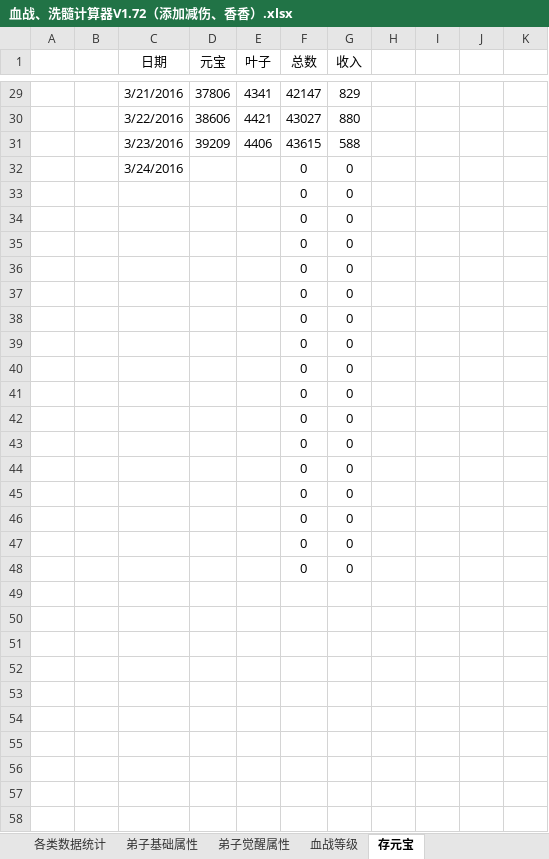
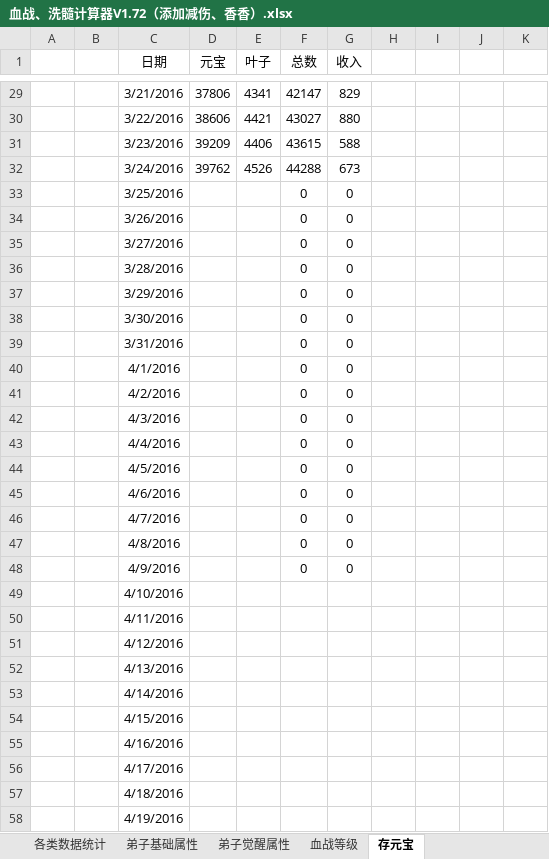
Before and after one commit to JayZeeWen/Game-Tool, an Excel workbook: 血战、洗髓计算器V1.72（添加减伤、香香）.xlsx, sheet 存元宝, drawn as a sheet; only a part is shown, gaps mark what is left out; values as stored, in another font and other column widths than the file's, no borders; removed rows and columns are numbered as before the commit, all else as after; the diff covers the shown part only; the diff names each change by its address in the sheet, - before the commit and + after, or states it on an @@ line.

Commit message:
Signed-off-by: 562230790@qq.com <562230790@qq.com>

```diff
--- a/血战、洗髓计算器V1.72（添加减伤、香香）.xlsx (sheet 存元宝)
+++ b/血战、洗髓计算器V1.72（添加减伤、香香）.xlsx (sheet 存元宝)
+row 32:  |  | 3/24/2016 | 39762 | 4526 | 44288 | 673
-C33 (日期): 3/24/2016
+C33 (日期): 3/25/2016
-C34 (日期): (empty)
+C34 (日期): 3/26/2016
-C35 (日期): (empty)
+C35 (日期): 3/27/2016
-C36 (日期): (empty)
+C36 (日期): 3/28/2016
-C37 (日期): (empty)
+C37 (日期): 3/29/2016
-C38 (日期): (empty)
+C38 (日期): 3/30/2016
-C39 (日期): (empty)
+C39 (日期): 3/31/2016
-C40 (日期): (empty)
+C40 (日期): 4/1/2016
-C41 (日期): (empty)
+C41 (日期): 4/2/2016
-C42 (日期): (empty)
+C42 (日期): 4/3/2016
-C43 (日期): (empty)
+C43 (日期): 4/4/2016
-C44 (日期): (empty)
+C44 (日期): 4/5/2016
-C45 (日期): (empty)
+C45 (日期): 4/6/2016
-C46 (日期): (empty)
+C46 (日期): 4/7/2016
-C47 (日期): (empty)
+C47 (日期): 4/8/2016
-C48 (日期): (empty)
+C48 (日期): 4/9/2016
-row 48:  |  |  |  |  | 0 | 0
+row 49:  |  | 4/10/2016
+row 50:  |  | 4/11/2016
+row 51:  |  | 4/12/2016
+row 52:  |  | 4/13/2016
+row 53:  |  | 4/14/2016
+row 54:  |  | 4/15/2016
+row 55:  |  | 4/16/2016
+row 56:  |  | 4/17/2016
+row 57:  |  | 4/18/2016
+row 58:  |  | 4/19/2016
```
Also changed, not shown: 6 added rows and 2 edited cells elsewhere in this sheet, sheet 洗髓计算器, formulas that keep their value, hidden cells.
